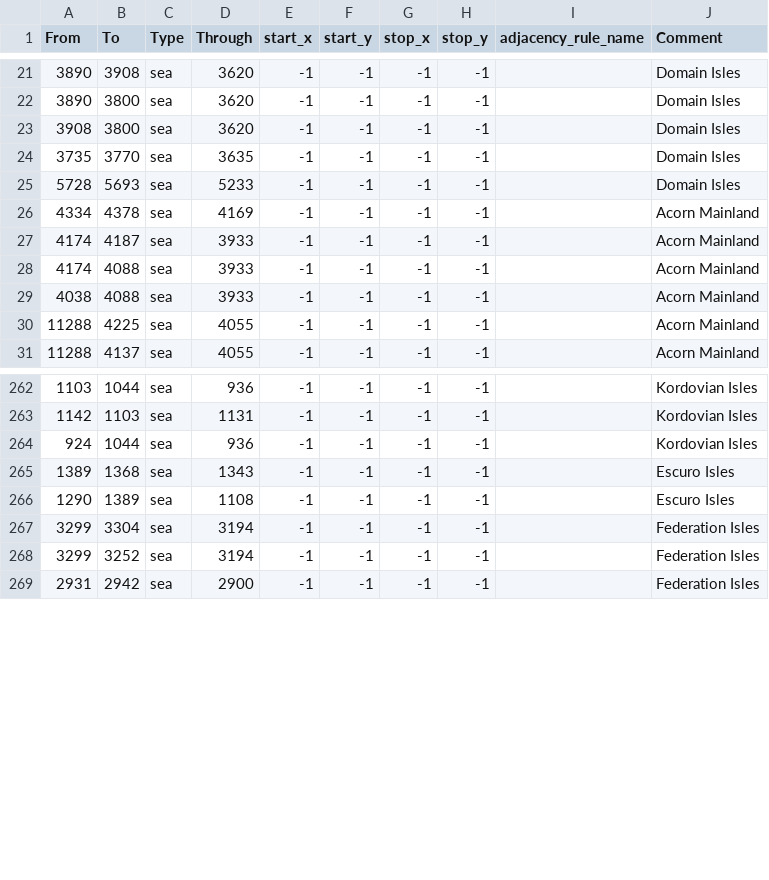
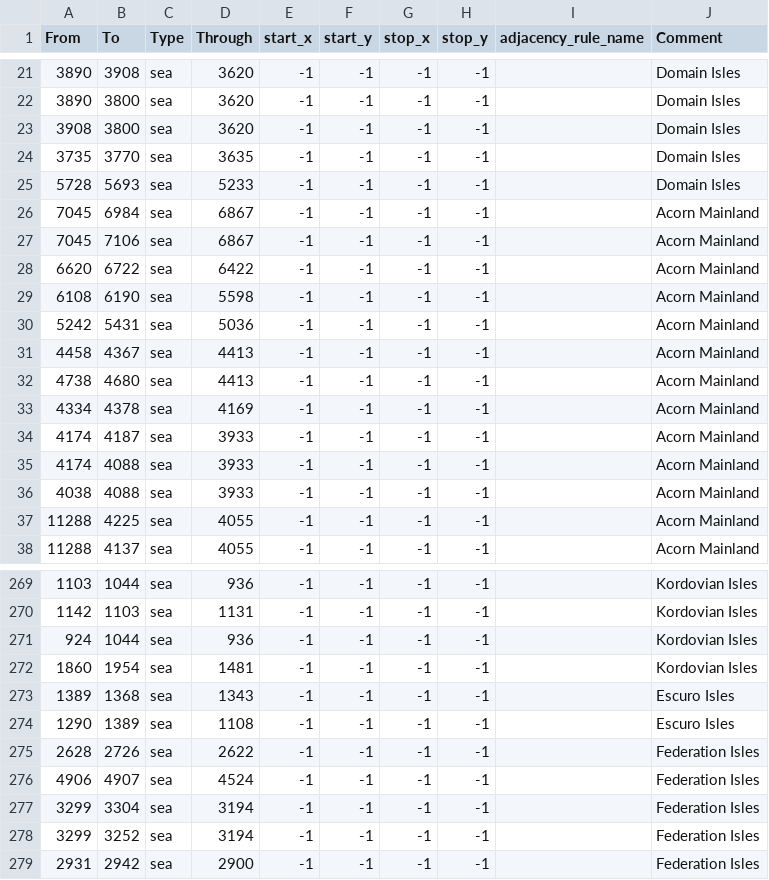
Before and after one commit to SoM-Team/Sons-of-Mobius, a CSV file: map/adjacencies.csv, drawn as a sheet; only a part is shown, gaps mark what is left out; the diff names each change by its address in the sheet, - before the commit and + after, or states it on an @@ line.

Commit message:
Eggman vs Acorns war

```diff
--- a/map/adjacencies.csv
+++ b/map/adjacencies.csv
+row 26: 7045 | 6984 | sea | 6867 | -1 | -1 | -1 | -1 |  | Acorn Mainland
+row 27: 7045 | 7106 | sea | 6867 | -1 | -1 | -1 | -1 |  | Acorn Mainland
+row 28: 6620 | 6722 | sea | 6422 | -1 | -1 | -1 | -1 |  | Acorn Mainland
+row 29: 6108 | 6190 | sea | 5598 | -1 | -1 | -1 | -1 |  | Acorn Mainland
+row 30: 5242 | 5431 | sea | 5036 | -1 | -1 | -1 | -1 |  | Acorn Mainland
+row 31: 4458 | 4367 | sea | 4413 | -1 | -1 | -1 | -1 |  | Acorn Mainland
+row 32: 4738 | 4680 | sea | 4413 | -1 | -1 | -1 | -1 |  | Acorn Mainland
+row 272: 1860 | 1954 | sea | 1481 | -1 | -1 | -1 | -1 |  | Kordovian Isles
+row 275: 2628 | 2726 | sea | 2622 | -1 | -1 | -1 | -1 |  | Federation Isles
+row 276: 4906 | 4907 | sea | 4524 | -1 | -1 | -1 | -1 |  | Federation Isles
```
Also changed, not shown: 12 other files.
